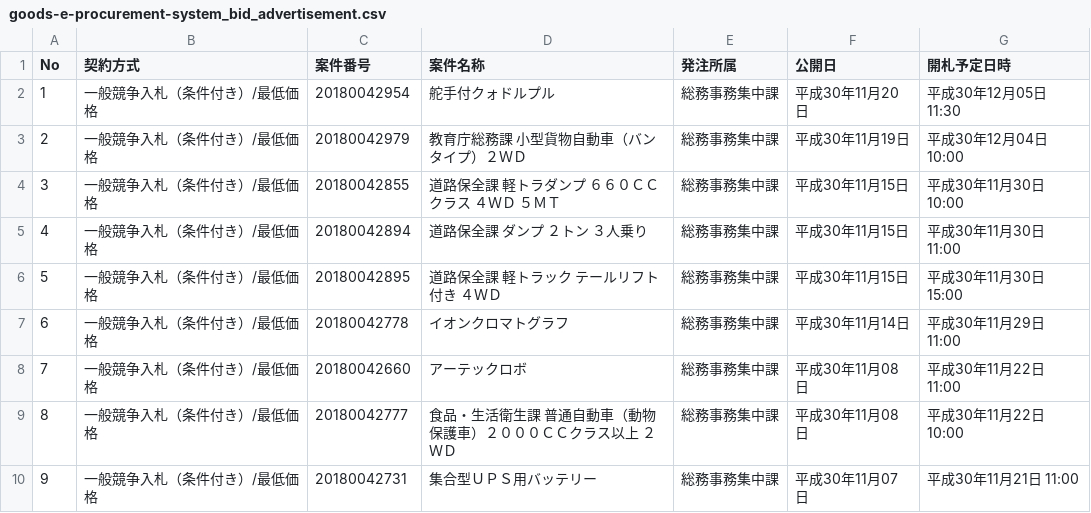
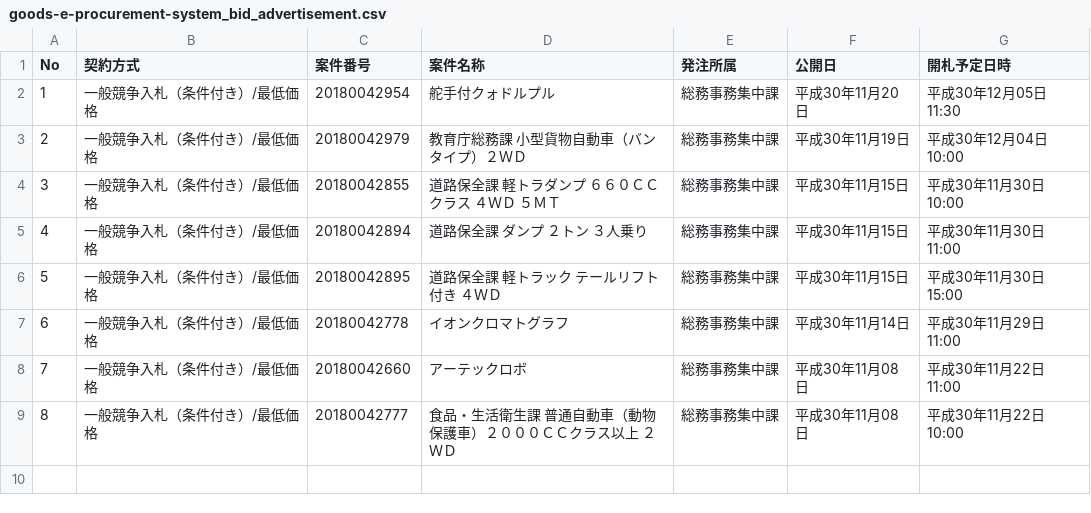
Before and after one commit to wakayama-pref-org/Goods-e-procurement-system_Bid_Advertisement, a CSV file: csv/goods-e-procurement-system_bid_advertisement.csv, drawn as a sheet.

```diff
--- a/csv/goods-e-procurement-system_bid_advertisement.csv
+++ b/csv/goods-e-procurement-system_bid_advertisement.csv
@@ -9,2 +9 @@
 "8","一般競争入札（条件付き）/最低価格","20180042777","食品・生活衛生課　普通自動車（動物保護車）２０００ＣＣクラス以上　２ＷＤ","総務事務集中課","平成30年11月08日","平成30年11月22日 10:00"
-"9","一般競争入札（条件付き）/最低価格","20180042731","集合型ＵＰＳ用バッテリー","総務事務集中課","平成30年11月07日","平成30年11月21日 11:00"
```
Also changed, not shown: 1 other file.
